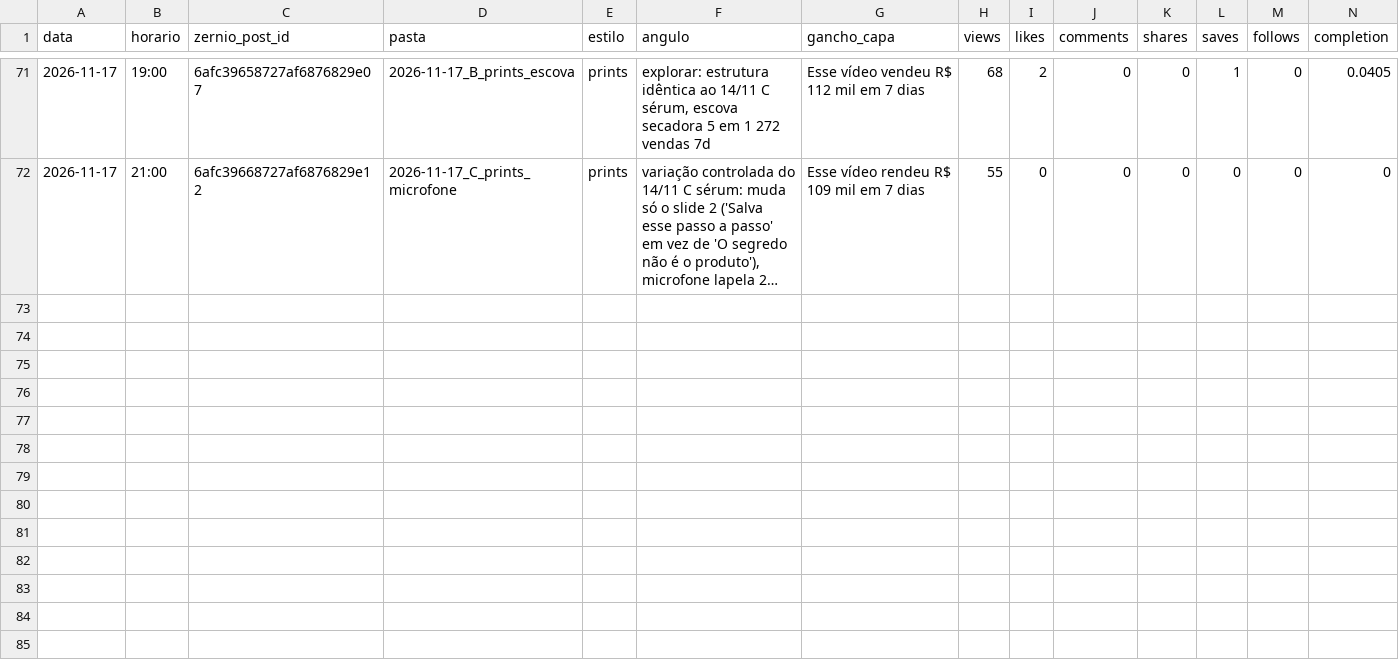
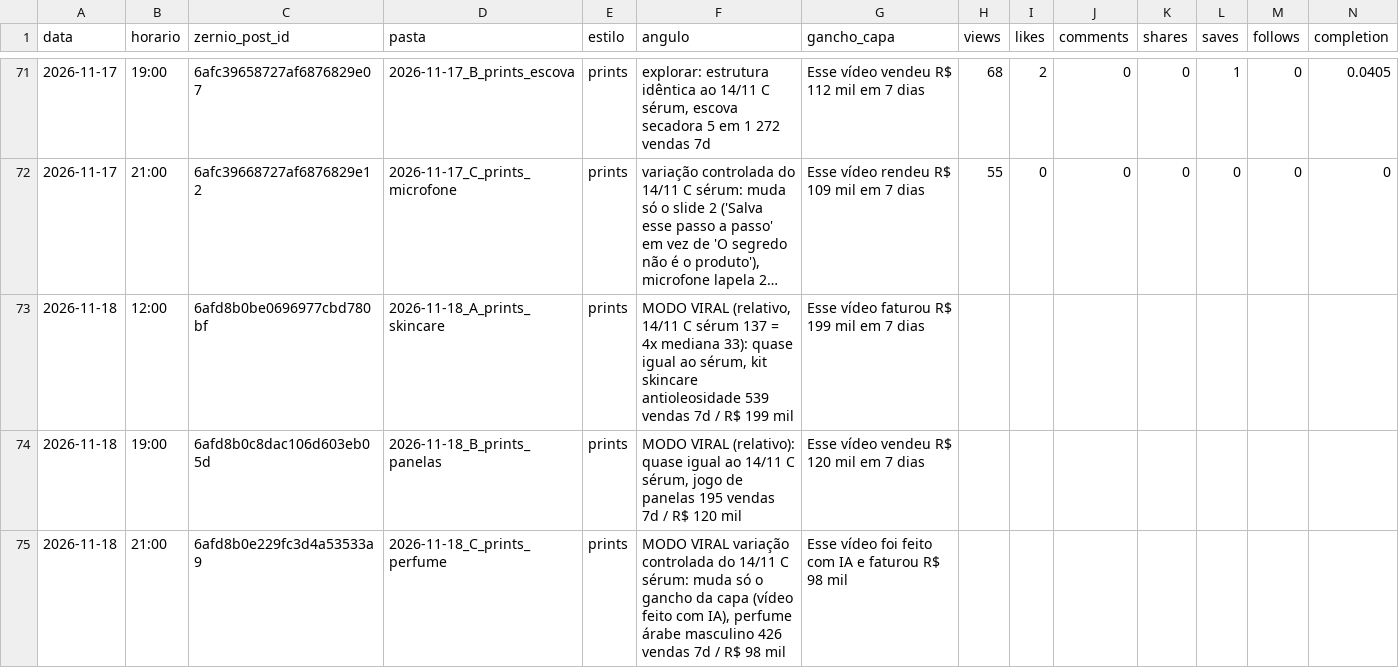
Before and after one commit to lucas5342648/optimizze-carrosseis, a CSV file: historico.csv, drawn as a sheet; only a part is shown, gaps mark what is left out; long unchanged cells end in …; rows hold the shown columns only; the diff names each change by its address in the sheet, - before the commit and + after, or states it on an @@ line.

```diff
--- a/historico.csv
+++ b/historico.csv
+row 73: 2026-11-18 | 12:00 | 6afd8b0be0696977cbd780bf | 2026-11-18_A_prints_skincare | prints | MODO VIRAL (relativo, 14/11 C sérum 137 = 4x mediana 33): quase igual ao sérum, kit skincare antioleosidade 539 vendas 7d / R$ 199 mil | Esse vídeo faturou R$ 199 mil em 7 dias
+row 74: 2026-11-18 | 19:00 | 6afd8b0c8dac106d603eb05d | 2026-11-18_B_prints_panelas | prints | MODO VIRAL (relativo): quase igual ao 14/11 C sérum, jogo de panelas 195 vendas 7d / R$ 120 mil | Esse vídeo vendeu R$ 120 mil em 7 dias
+row 75: 2026-11-18 | 21:00 | 6afd8b0e229fc3d4a53533a9 | 2026-11-18_C_prints_perfume | prints | MODO VIRAL variação controlada do 14/11 C sérum: muda só o gancho da capa (vídeo feito com IA), perfume árabe masculino 426 vendas 7d / R$ 98 mil | Esse vídeo foi feito com IA e faturou R$ 98 mil
```
